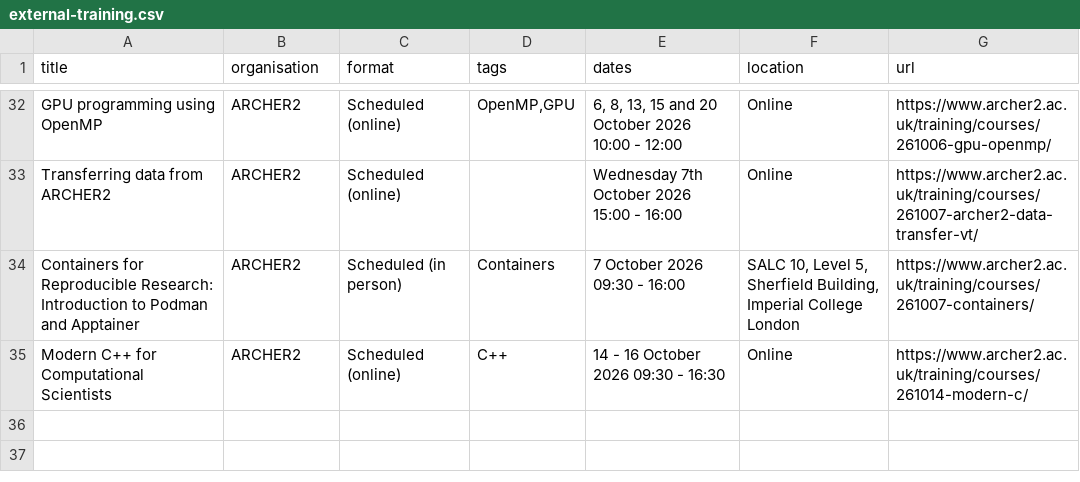
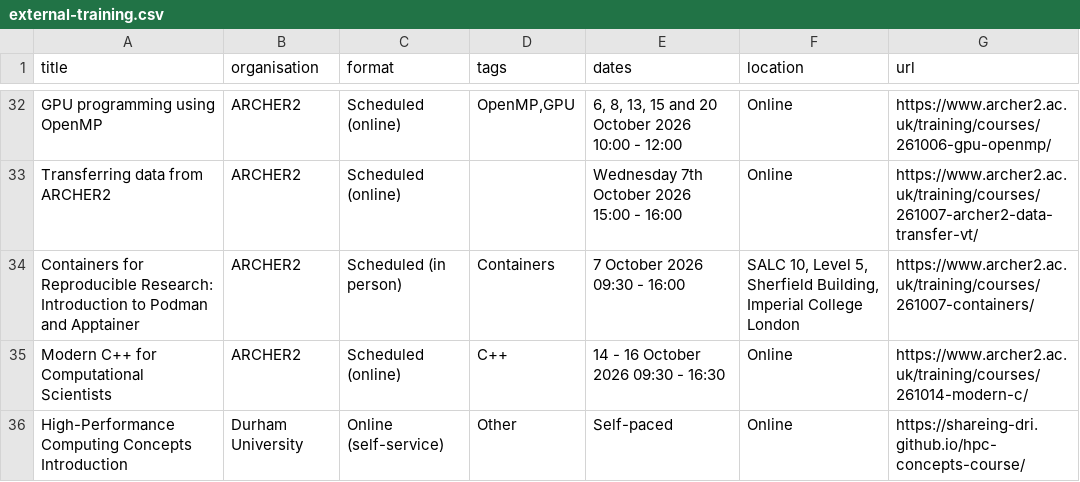
Before and after one commit to mzhc13/SHAREing-DRI.github.io, a CSV file: _data/external-training.csv, drawn as a sheet; only a part is shown, gaps mark what is left out; the diff names each change by its address in the sheet, - before the commit and + after, or states it on an @@ line.

```diff
--- a/_data/external-training.csv
+++ b/_data/external-training.csv
+row 36: High-Performance Computing Concepts Introduction | Durham University | Online (self-service) | Other | Self-paced | Online | https://shareing-dri.github.io/hpc-concepts-course/
```
